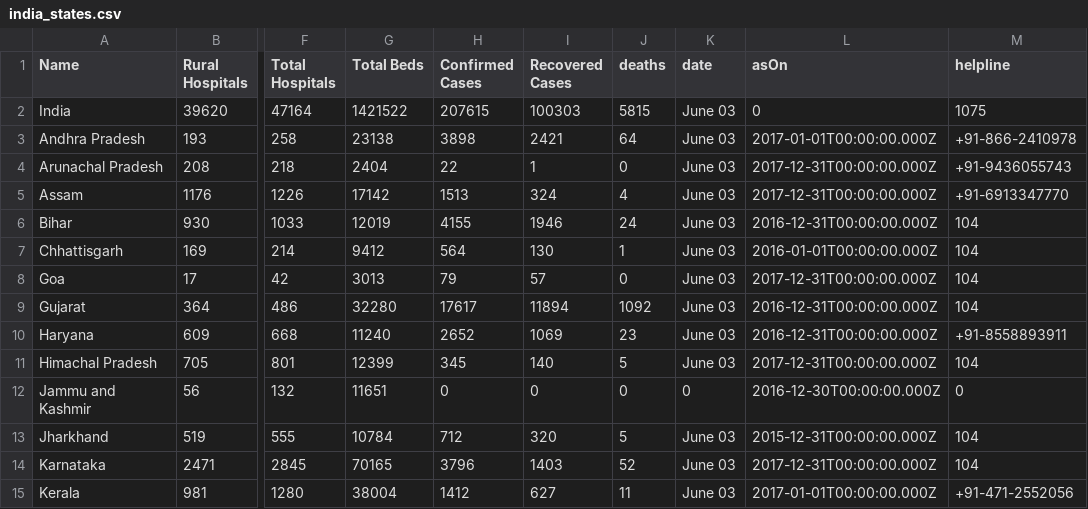
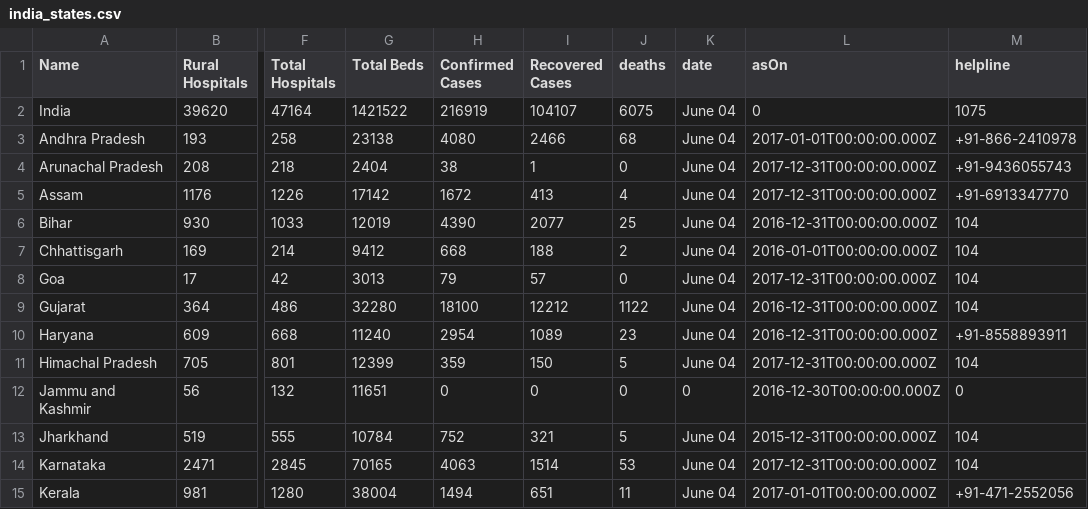
Before and after one commit to OneFourthLabs/CoViD19-Viz, a CSV file: india_states.csv, drawn as a sheet; only a part is shown, gaps mark what is left out; the diff covers the shown part only; the diff names each change by its address in the sheet, - before the commit and + after, or states it on an @@ line.

```diff
--- a/india_states.csv
+++ b/india_states.csv
-H2 (Confirmed Cases): 207615
+H2 (Confirmed Cases): 216919
-I2 (Recovered Cases): 100303
+I2 (Recovered Cases): 104107
-J2 (deaths): 5815
+J2 (deaths): 6075
-K2:K11 (date): June 03
+K2:K11 (date): June 04
-H3 (Confirmed Cases): 3898
+H3 (Confirmed Cases): 4080
-I3 (Recovered Cases): 2421
+I3 (Recovered Cases): 2466
-J3 (deaths): 64
+J3 (deaths): 68
-H4 (Confirmed Cases): 22
+H4 (Confirmed Cases): 38
-H5 (Confirmed Cases): 1513
+H5 (Confirmed Cases): 1672
-I5 (Recovered Cases): 324
+I5 (Recovered Cases): 413
-H6 (Confirmed Cases): 4155
+H6 (Confirmed Cases): 4390
-I6 (Recovered Cases): 1946
+I6 (Recovered Cases): 2077
-J6 (deaths): 24
+J6 (deaths): 25
-H7 (Confirmed Cases): 564
+H7 (Confirmed Cases): 668
-I7 (Recovered Cases): 130
+I7 (Recovered Cases): 188
-J7 (deaths): 1
+J7 (deaths): 2
-H9 (Confirmed Cases): 17617
+H9 (Confirmed Cases): 18100
-I9 (Recovered Cases): 11894
+I9 (Recovered Cases): 12212
-J9 (deaths): 1092
+J9 (deaths): 1122
-H10 (Confirmed Cases): 2652
+H10 (Confirmed Cases): 2954
-I10 (Recovered Cases): 1069
+I10 (Recovered Cases): 1089
-H11 (Confirmed Cases): 345
+H11 (Confirmed Cases): 359
-I11 (Recovered Cases): 140
+I11 (Recovered Cases): 150
-H13 (Confirmed Cases): 712
+H13 (Confirmed Cases): 752
-I13 (Recovered Cases): 320
+I13 (Recovered Cases): 321
-K13:K15 (date): June 03
+K13:K15 (date): June 04
-H14 (Confirmed Cases): 3796
+H14 (Confirmed Cases): 4063
-I14 (Recovered Cases): 1403
+I14 (Recovered Cases): 1514
-J14 (deaths): 52
+J14 (deaths): 53
-H15 (Confirmed Cases): 1412
+H15 (Confirmed Cases): 1494
-I15 (Recovered Cases): 627
+I15 (Recovered Cases): 651
```
Also changed, not shown: 54 edited cells elsewhere in this file, india_states_daily.csv.
